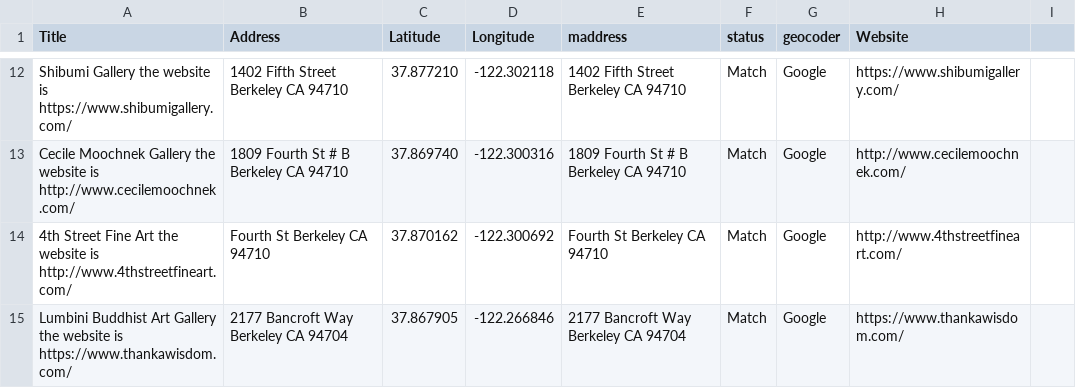
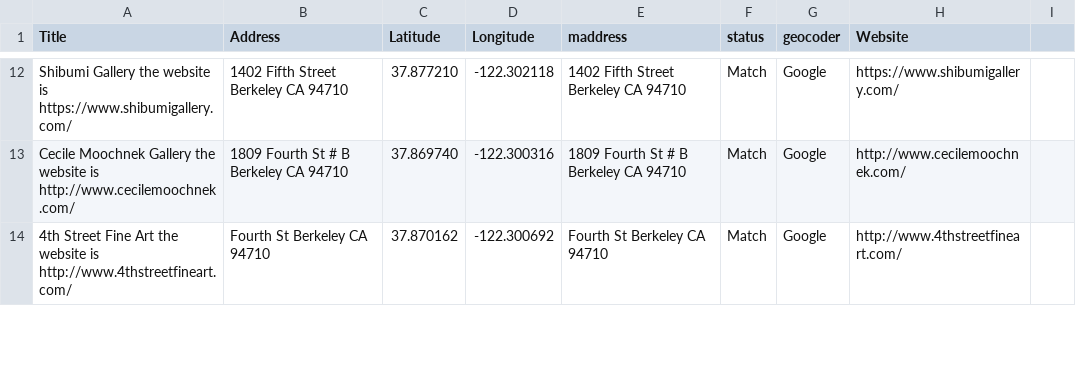
Before and after one commit to rrfielding/simplepipmap, a CSV file: data.csv, drawn as a sheet; only a part is shown, gaps mark what is left out; removed rows and columns are numbered as before the commit, all else as after; the diff covers the shown part only; the diff names each change by its address in the sheet, - before the commit and + after, or states it on an @@ line.

Commit message:
Update data.csv

```diff
--- a/data.csv
+++ b/data.csv
-row 15: Lumbini Buddhist Art Gallery the website is https://www.thankawisdom.com/ | 2177 Bancroft Way Berkeley CA 94704 | 37.867905 | -122.266846 | 2177 Bancroft Way Berkeley CA 94704 | Match | Google | https://www.thankawisdom.com/
```
Also changed, not shown: 1 added row and 1 edited cell elsewhere in this file.
